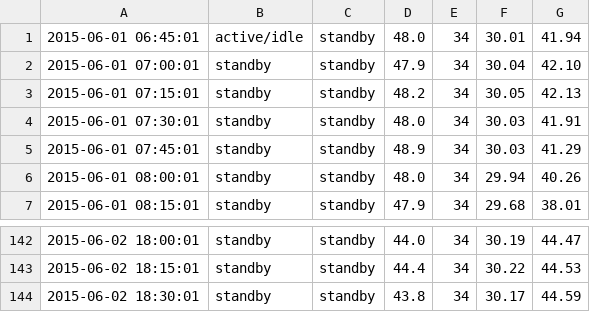
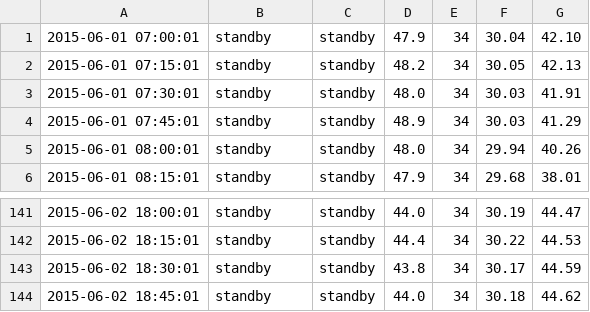
Before and after one commit to remonbonbon/stats, a CSV file: stats.csv, drawn as a sheet; only a part is shown, gaps mark what is left out.

Commit message:
Update stats.csv

```diff
--- a/stats.csv
+++ b/stats.csv
@@ -1,2 +1 @@
-2015-06-01 06:45:01,active/idle,standby,48.0,34,30.01,41.94
 2015-06-01 07:00:01,standby,standby,47.9,34,30.04,42.10
@@ -144 +143,2 @@
 2015-06-02 18:30:01,standby,standby,43.8,34,30.17,44.59
+2015-06-02 18:45:01,standby,standby,44.0,34,30.18,44.62
```
